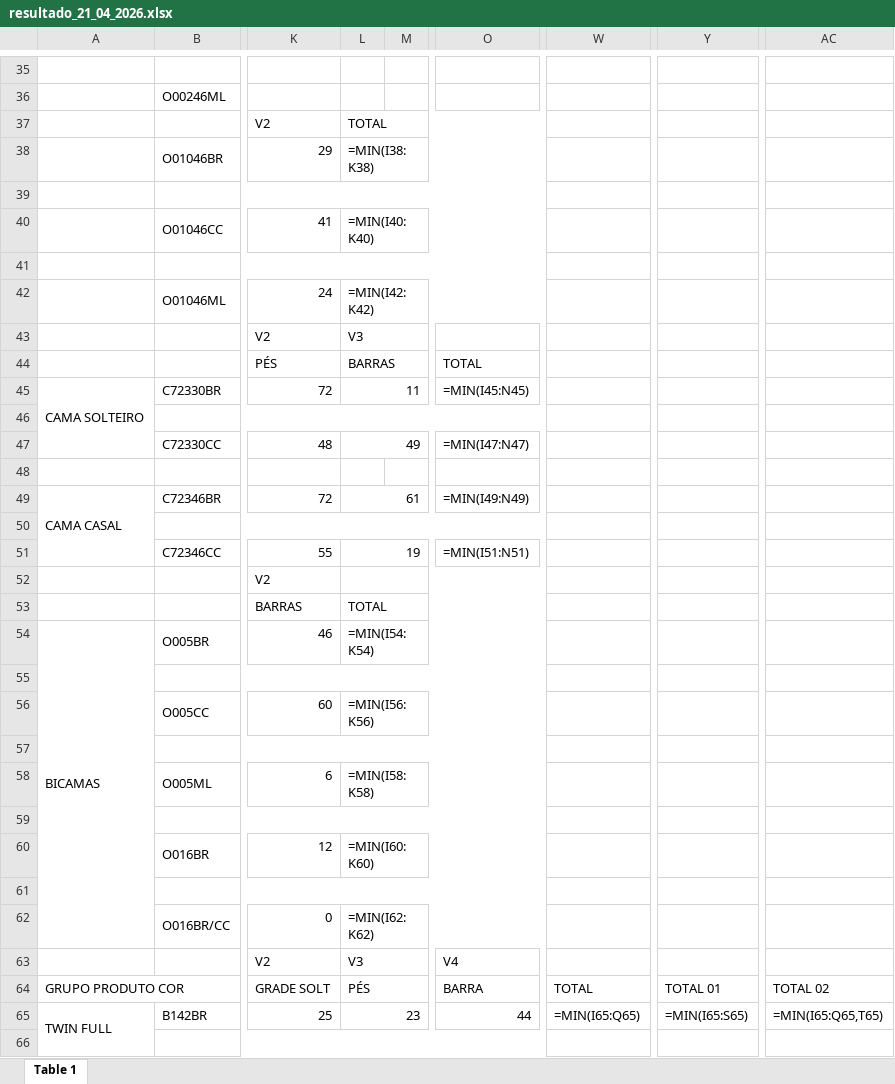
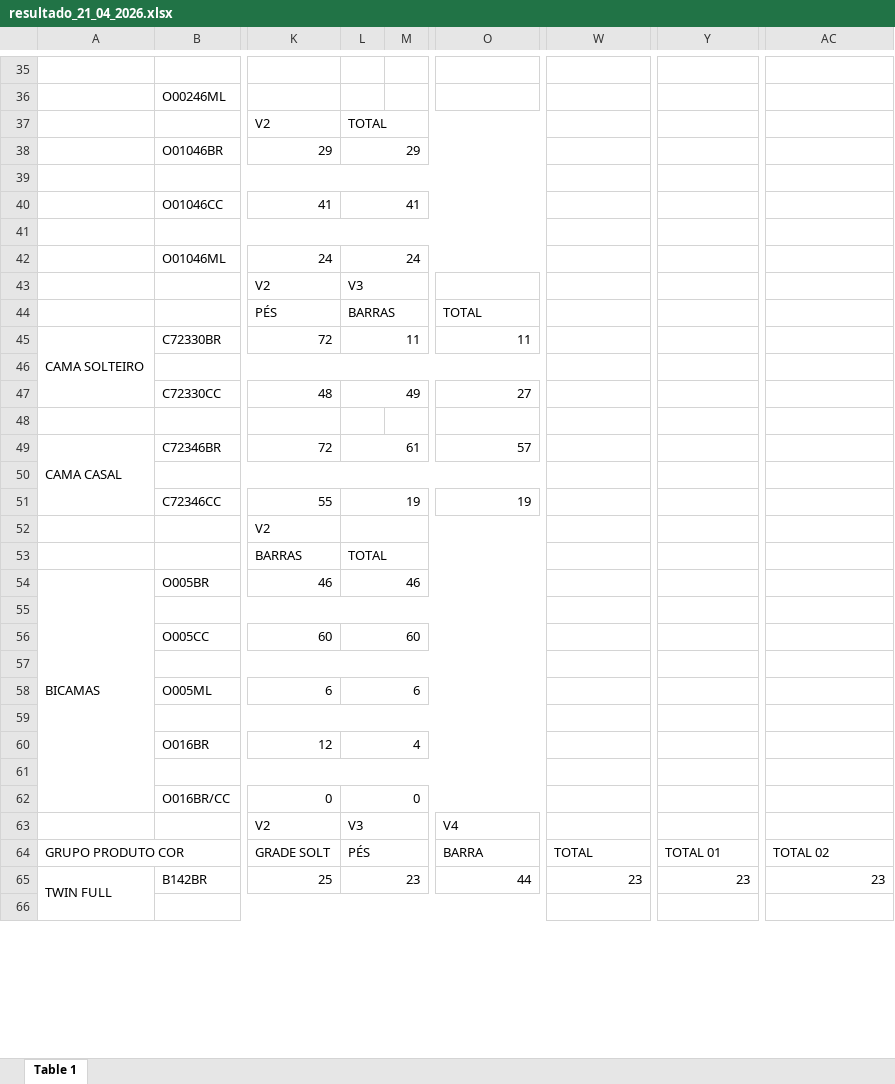
Before and after one commit to joaorf12/lerRelatorioTXTPoliDados, an Excel workbook: resultado/resultado_21_04_2026.xlsx, sheet Table 1, drawn as a sheet; only a part is shown, gaps mark what is left out; values as stored, in another font and other column widths than the file's, no cell formats; formulas without a stored value are shown as written; the diff covers the shown part only; the diff names each change by its address in the sheet, - before the commit and + after, or states it on an @@ line.

```diff
--- a/resultado/resultado_21_04_2026.xlsx (sheet Table 1)
+++ b/resultado/resultado_21_04_2026.xlsx (sheet Table 1)
-L38: =MIN(I38:K38)
+L38: 29
-L40: =MIN(I40:K40)
+L40: 41
-L42: =MIN(I42:K42)
+L42: 24
-O45: =MIN(I45:N45)
+O45: 11
-O47: =MIN(I47:N47)
+O47: 27
-O49: =MIN(I49:N49)
+O49: 57
-O51: =MIN(I51:N51)
+O51: 19
-L54: =MIN(I54:K54)
+L54: 46
-L56: =MIN(I56:K56)
+L56: 60
-L58: =MIN(I58:K58)
+L58: 6
-L60: =MIN(I60:K60)
+L60: 4
-L62: =MIN(I62:K62)
+L62: 0
-W65: =MIN(I65:Q65)
+W65: 23
-Y65: =MIN(I65:S65)
+Y65: 23
-AC65: =MIN(I65:Q65,T65)
+AC65: 23
```
Also changed, not shown: 30 edited cells elsewhere in this sheet, cell formats, hidden cells, 1 other file.
